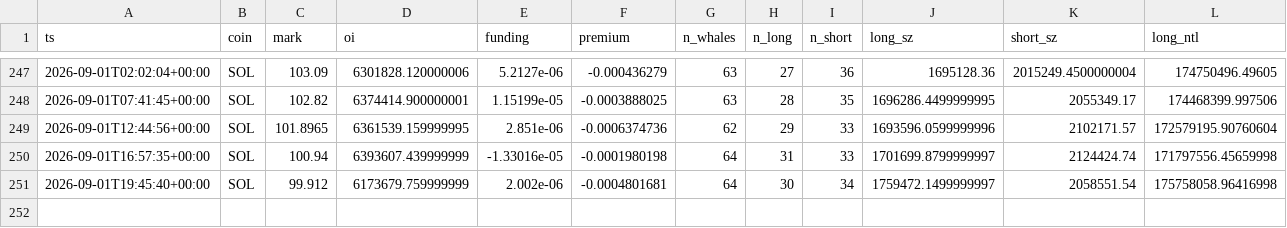
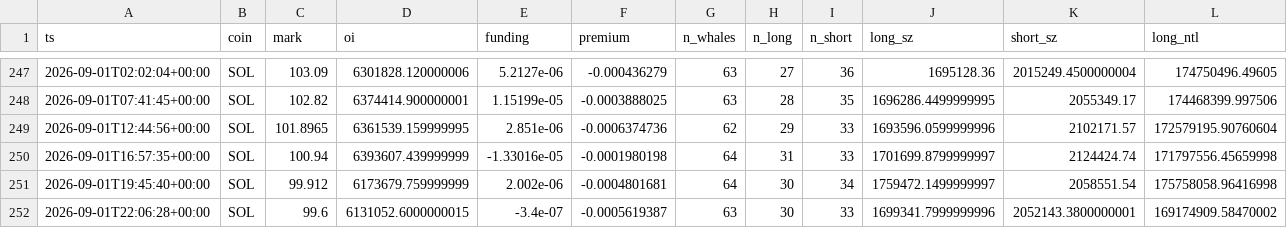
Before and after one commit to usa519831-tech/hl-whale-tracker, a CSV file: data/agg_SOL.csv, drawn as a sheet; only a part is shown, gaps mark what is left out; rows hold the shown columns only; the diff names each change by its address in the sheet, - before the commit and + after, or states it on an @@ line.

```diff
--- a/data/agg_SOL.csv
+++ b/data/agg_SOL.csv
+row 252: 2026-09-01T22:06:28+00:00 | SOL | 99.6 | 6131052.6000000015 | -3.4e-07 | -0.0005619387 | 63 | 30 | 33 | 1699341.7999999996 | 2052143.3800000001 | 169174909.58470002
```
Also changed, not shown: data/agg_ETH.csv, data/events_BTC.csv, 7 other files.
